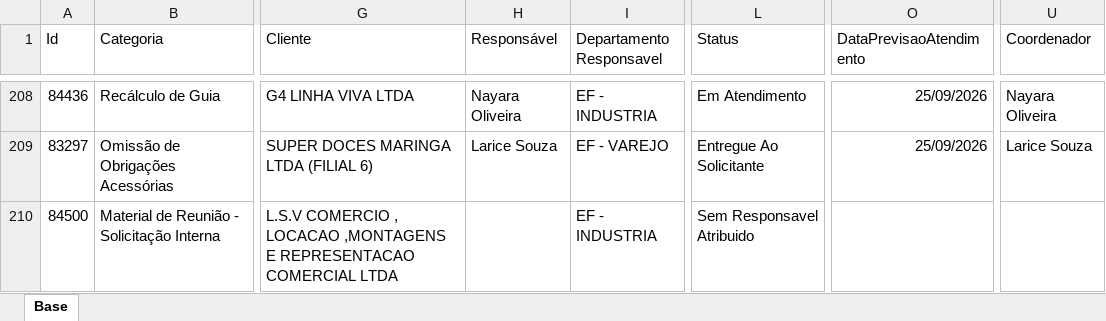
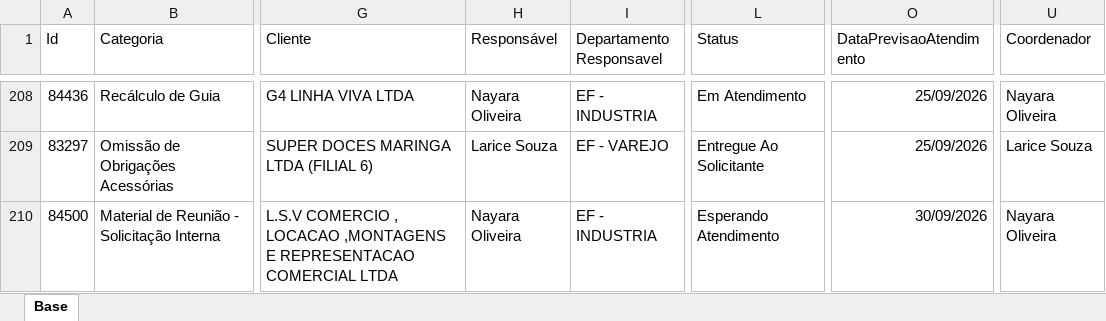
Before and after one commit to Controladoria-MG/Portal-dos-chamados, an Excel workbook: data/base.xlsx, sheet Base, drawn as a sheet; only a part is shown, gaps mark what is left out; values as stored, in another font and other column widths than the file's, no borders; table styles not drawn; the diff covers the shown part only; the diff names each change by its address in the sheet, - before the commit and + after, or states it on an @@ line.

```diff
--- a/data/base.xlsx (sheet Base)
+++ b/data/base.xlsx (sheet Base)
-H210 (Responsável): (empty)
+H210 (Responsável): Nayara Oliveira
-L210 (Status): Sem Responsavel Atribuido
+L210 (Status): Esperando Atendimento
-O210 (DataPrevisaoAtendimento): (empty)
+O210 (DataPrevisaoAtendimento): 30/09/2026
-U210 (Coordenador): (empty)
+U210 (Coordenador): Nayara Oliveira
```
Also changed, not shown: 9 added rows, 4 removed rows and 33 edited cells elsewhere in this sheet, 2 other files.
